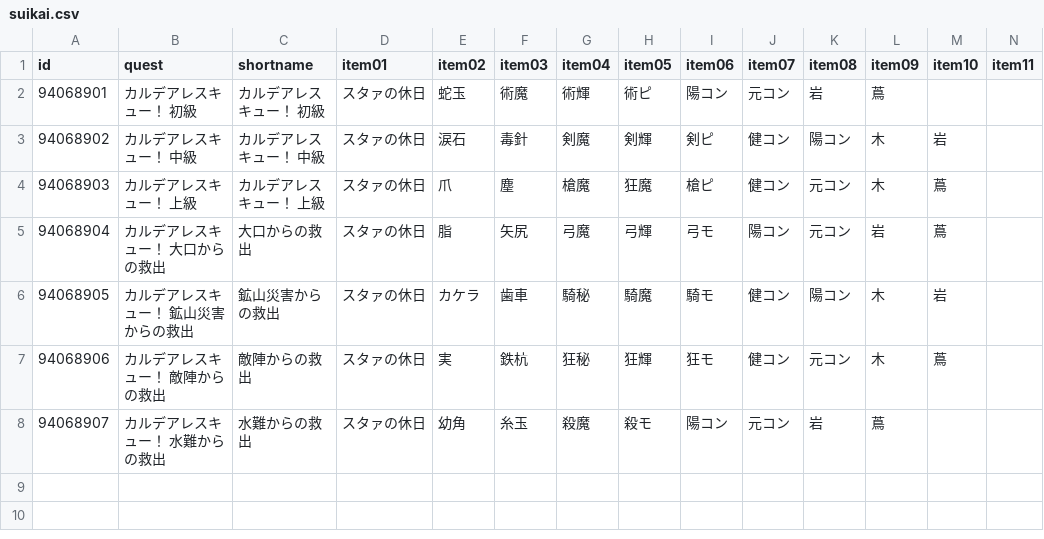
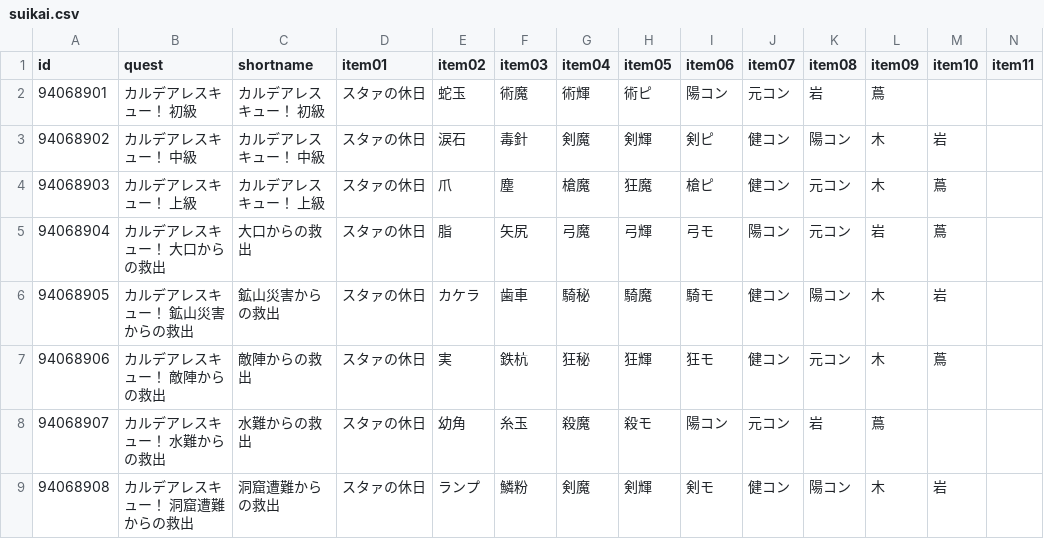
Before and after one commit to fgosc/fgoscdata, a CSV file: data/csv/suikai.csv, drawn as a sheet; only a part is shown; rows hold the shown columns only; the diff names each change by its address in the sheet, - before the commit and + after, or states it on an @@ line.

Commit message:
suikai quest day 6

```diff
--- a/data/csv/suikai.csv
+++ b/data/csv/suikai.csv
+row 9: 94068908 | カルデアレスキュー！ 洞窟遭難からの救出 | 洞窟遭難からの救出 | スタァの休日 | ランプ | 鱗粉 | 剣魔 | 剣輝 | 剣モ | 健コン | 陽コン | 木 | 岩
```
Also changed, not shown: 1 other file.
